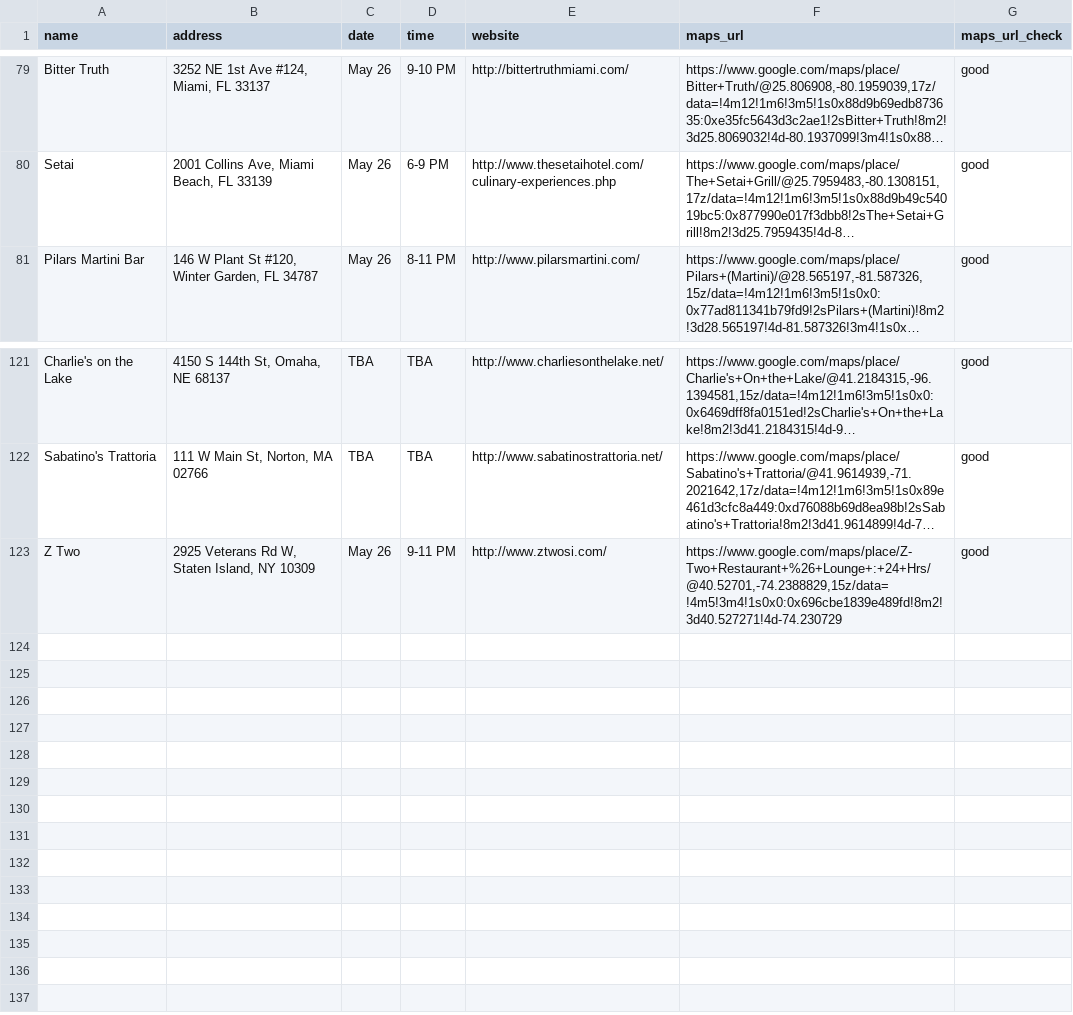
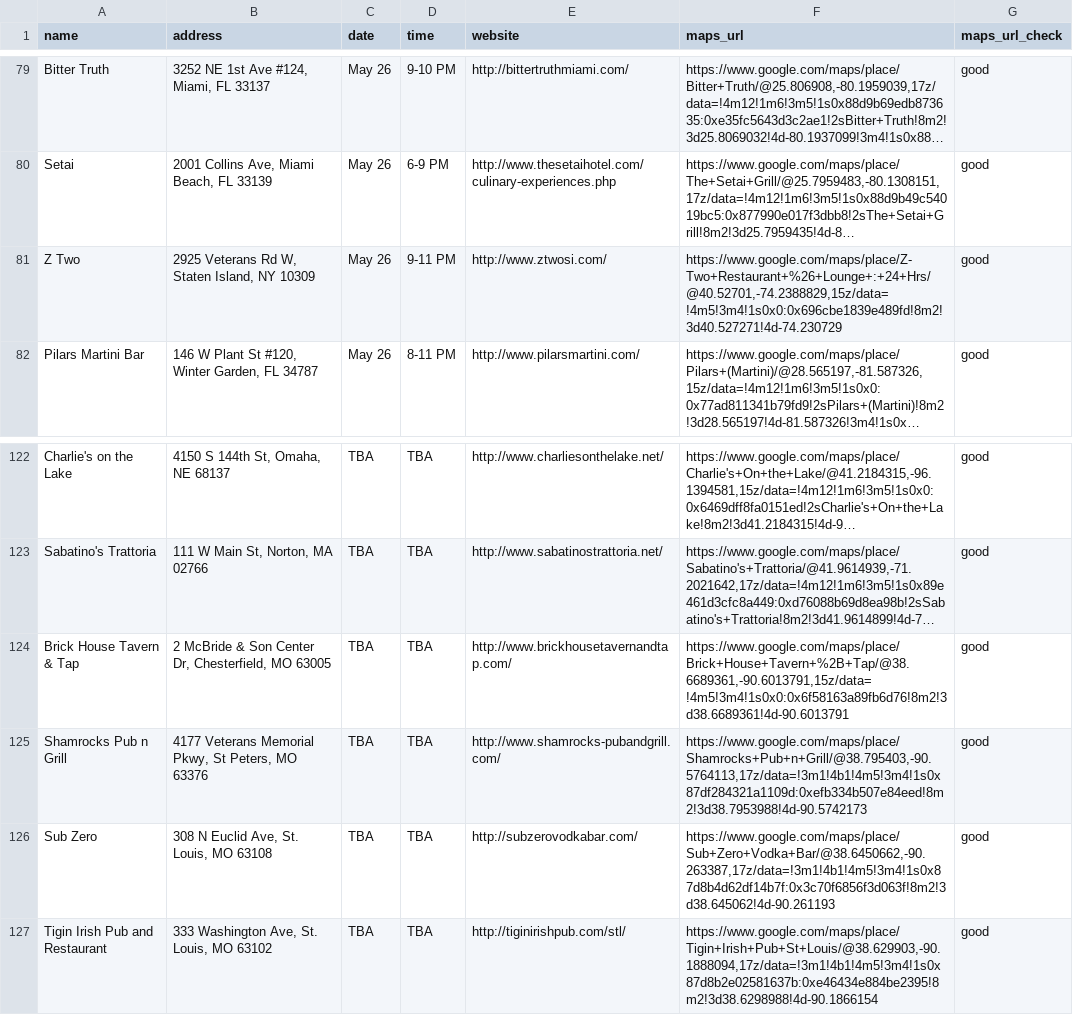
Before and after one commit to russian-standard-vodka/muleweek, a CSV file: bars.csv, drawn as a sheet; only a part is shown, gaps mark what is left out; long unchanged cells end in …; the diff names each change by its address in the sheet, - before the commit and + after, or states it on an @@ line.

Commit message:
Update bars.csv

```diff
--- a/bars.csv
+++ b/bars.csv
@@ row 123 moved to row 81: Z Two @@
+row 124: Brick House Tavern & Tap | 2 McBride & Son Center Dr, Chesterfield, MO 63005 | TBA | TBA | http://www.brickhousetavernandtap.com/ | https://www.google.com/maps/place/Brick+House+Tavern+%2B+Tap/@38.6689361,-90.6013791,15z/data=!4m5!3m4!1s0x0:0x6f58163a89fb6d76!8m2!3d38.6689361!4d-90.6013791 | good
+row 125: Shamrocks Pub n Grill | 4177 Veterans Memorial Pkwy, St Peters, MO 63376 | TBA | TBA | http://www.shamrocks-pubandgrill.com/ | https://www.google.com/maps/place/Shamrocks+Pub+n+Grill/@38.795403,-90.5764113,17z/data=!3m1!4b1!4m5!3m4!1s0x87df284321a1109d:0xefb334b507e84eed!8m2!3d38.7953988!4d-90.5742173 | good
+row 126: Sub Zero | 308 N Euclid Ave, St. Louis, MO 63108 | TBA | TBA | http://subzerovodkabar.com/ | https://www.google.com/maps/place/Sub+Zero+Vodka+Bar/@38.6450662,-90.263387,17z/data=!3m1!4b1!4m5!3m4!1s0x87d8b4d62df14b7f:0x3c70f6856f3d063f!8m2!3d38.645062!4d-90.261193 | good
+row 127: Tigin Irish Pub and Restaurant | 333 Washington Ave, St. Louis, MO 63102 | TBA | TBA | http://tiginirishpub.com/stl/ | https://www.google.com/maps/place/Tigin+Irish+Pub+St+Louis/@38.629903,-90.1888094,17z/data=!3m1!4b1!4m5!3m4!1s0x87d8b2e02581637b:0xe46434e884be2395!8m2!3d38.6298988!4d-90.1866154 | good
```
